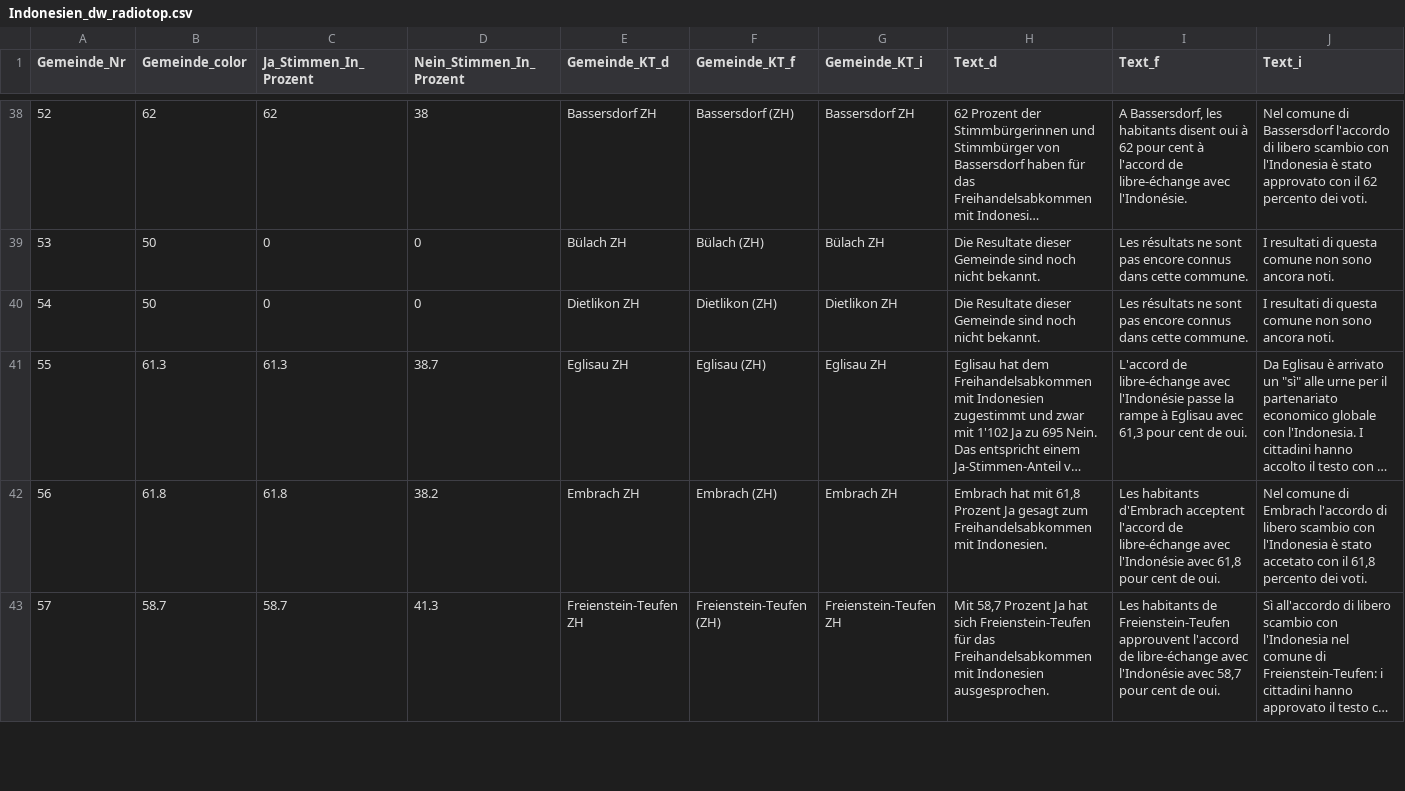
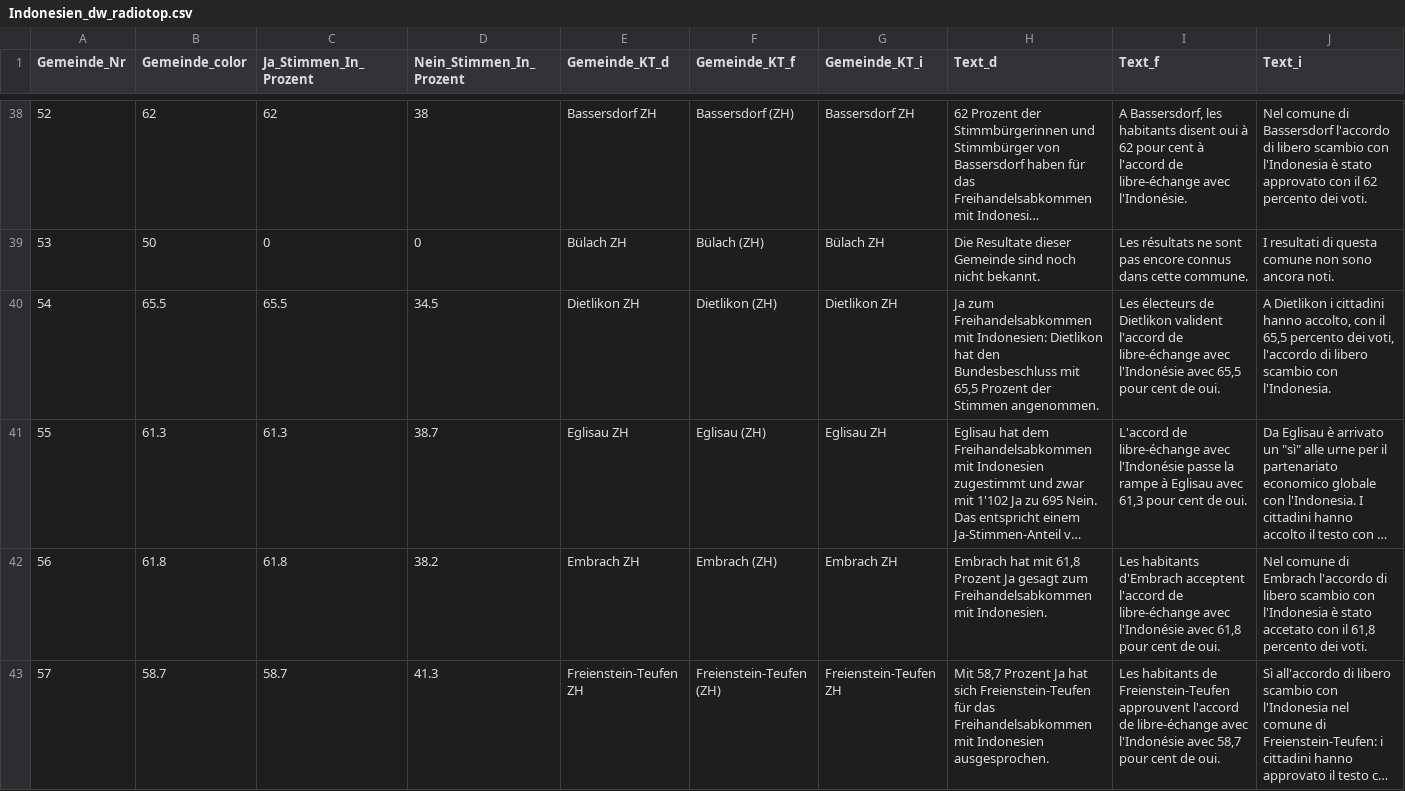
Before and after one commit to awp-finanznachrichten/lena_maerz2021, a CSV file: Output/Indonesien_dw_radiotop.csv, drawn as a sheet; only a part is shown, gaps mark what is left out; long unchanged cells end in …; the diff names each change by its address in the sheet, - before the commit and + after, or states it on an @@ line.

```diff
--- a/Output/Indonesien_dw_radiotop.csv
+++ b/Output/Indonesien_dw_radiotop.csv
-B40 (Gemeinde_color): 50
+B40 (Gemeinde_color): 65.5
-C40 (Ja_Stimmen_In_Prozent): 0
+C40 (Ja_Stimmen_In_Prozent): 65.5
-D40 (Nein_Stimmen_In_Prozent): 0
+D40 (Nein_Stimmen_In_Prozent): 34.5
-H40 (Text_d): Die Resultate dieser Gemeinde sind noch nicht bekannt.
+H40 (Text_d): Ja zum Freihandelsabkommen mit Indonesien: Dietlikon hat den Bundesbeschluss mit 65,5 Prozent der Stimmen angenommen.
-I40 (Text_f): Les résultats ne sont pas encore connus dans cette commune.
+I40 (Text_f): Les électeurs de Dietlikon valident l'accord de libre-échange avec l'Indonésie avec 65,5 pour cent de oui.
-J40 (Text_i): I resultati di questa comune non sono ancora noti.
+J40 (Text_i): A Dietlikon i cittadini hanno accolto, con il 65,5 percento dei voti, l'accordo di libero scambio con l'Indonesia.
```
Also changed, not shown: Output/E-ID-Gesetz_dw_radiotop.csv, Output/Verhuellungsverbot_dw_kantone.csv, 9 other files.
